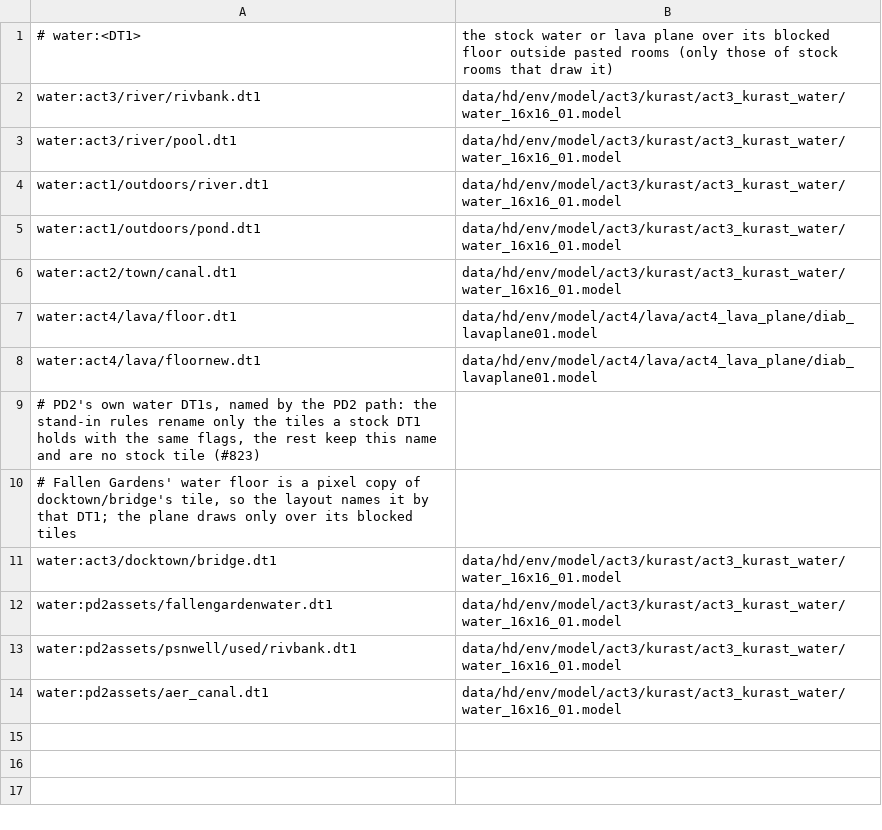
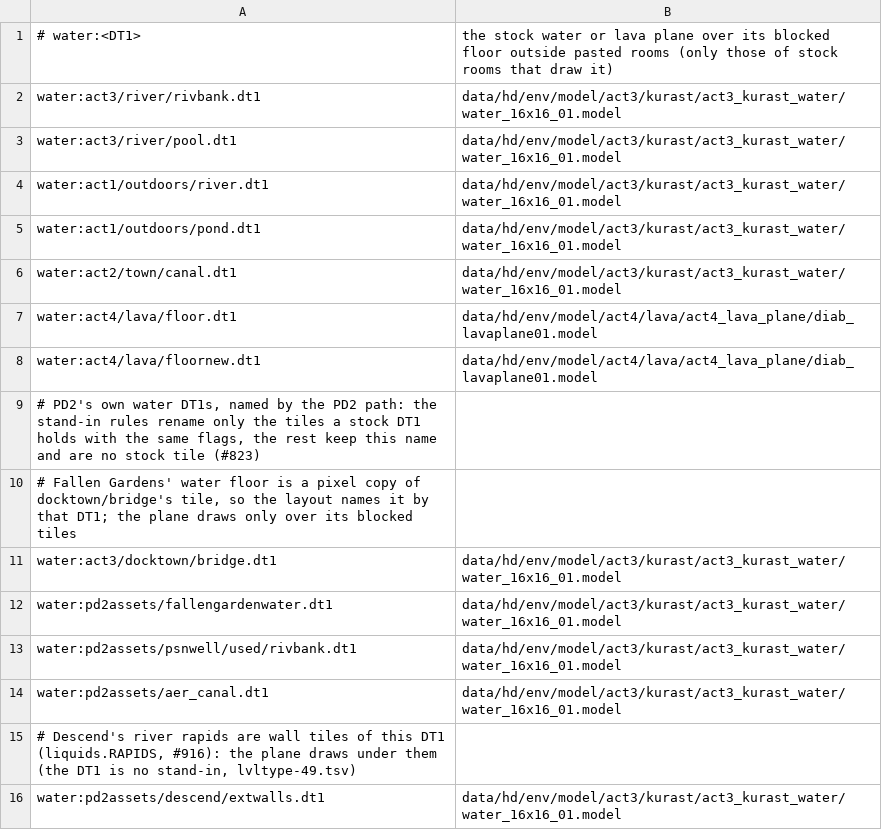
Before and after one commit to synpoox/pd2-resurrected, a TSV file: merge/presets-hd.d/water.tsv, drawn as a sheet.

```diff
--- a/merge/presets-hd.d/water.tsv
+++ b/merge/presets-hd.d/water.tsv
@@ -14 +14,3 @@ water:pd2assets/psnwell/used/rivbank.dt1	data/hd/env/model/act3/kurast/act3_kura
 water:pd2assets/aer_canal.dt1	data/hd/env/model/act3/kurast/act3_kurast_water/water_16x16_01.model
+# Descend's river rapids are wall tiles of this DT1 (liquids.RAPIDS, #916): the plane draws under them (the DT1 is no stand-in, lvltype-49.tsv)
+water:pd2assets/descend/extwalls.dt1	data/hd/env/model/act3/kurast/act3_kurast_water/water_16x16_01.model
```
Also changed, not shown: merge/presets-hd.d/lvltype-49.tsv, 3 other files.
